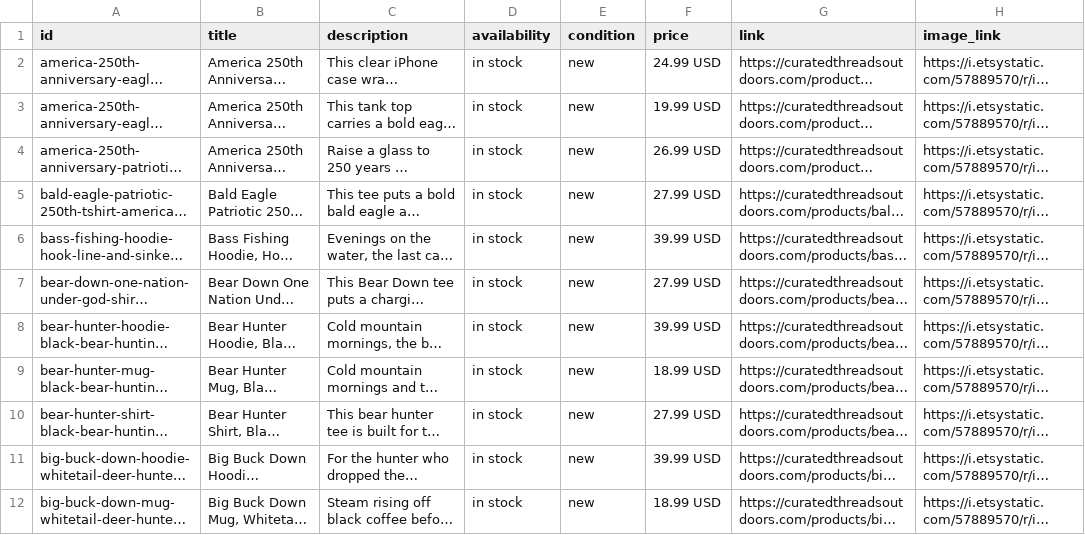
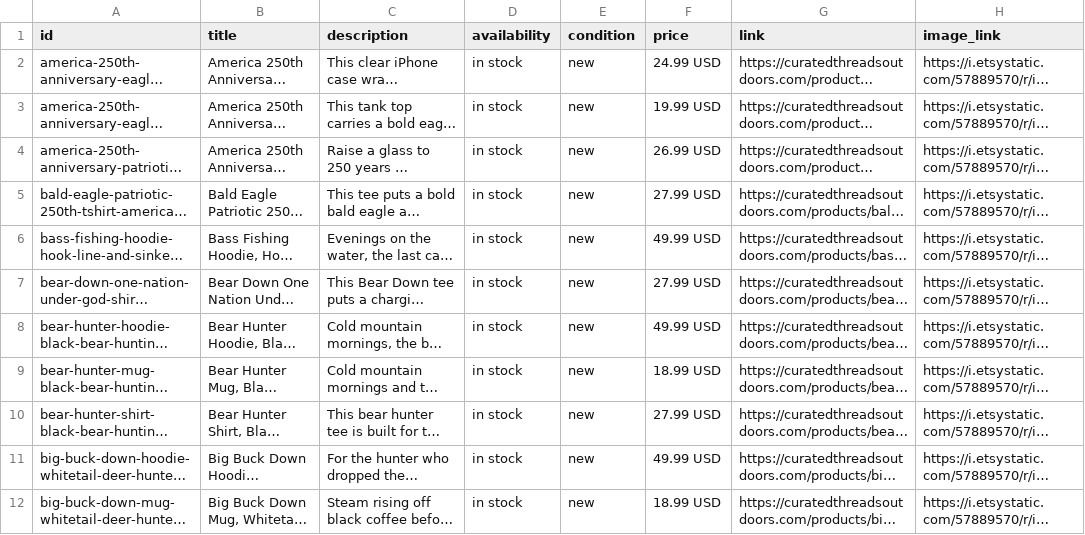
Before and after one commit to curatedthreadsco/curated-threads-site, a CSV file: public/meta-catalog.csv, drawn as a sheet; only a part is shown; long unchanged cells end in …; the diff covers the shown part only; the diff names each change by its address in the sheet, - before the commit and + after, or states it on an @@ line.

Commit message:
Bump all hoodies to $49.99
Applies across all 16 hoodie listings (hunting, fishing, patriotic, and
the branded CTO hoodie, plus youth hoodies). Meta catalog regenerated to
match.

```diff
--- a/public/meta-catalog.csv
+++ b/public/meta-catalog.csv
-F6 (price): 39.99 USD
+F6 (price): 49.99 USD
-F8 (price): 39.99 USD
+F8 (price): 49.99 USD
-F11 (price): 39.99 USD
+F11 (price): 49.99 USD
```
Also changed, not shown: 13 edited cells elsewhere in this file, 16 other files.
